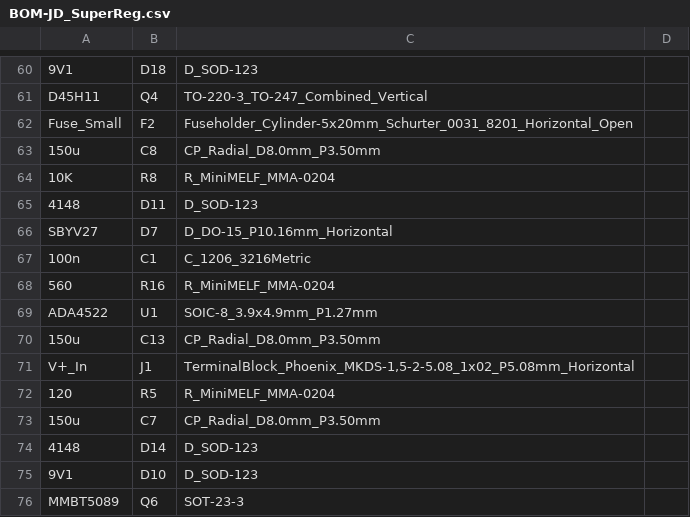
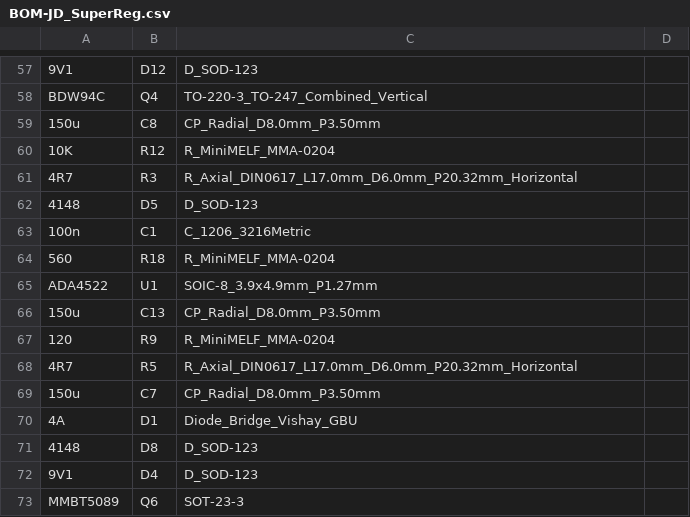
Before and after one commit to Ariamelon/JD_SuperReg, a CSV file: Production/BOM-JD_SuperReg.csv, drawn as a sheet; only a part is shown, gaps mark what is left out; removed rows and columns are numbered as before the commit, all else as after; the diff covers the shown part only; the diff names each change by its address in the sheet, - before the commit and + after, or states it on an @@ line.

```diff
--- a/Production/BOM-JD_SuperReg.csv
+++ b/Production/BOM-JD_SuperReg.csv
-B57: D18
+B57: D12
-A58: D45H11
+A58: BDW94C
-row 62: Fuse_Small | F2 | Fuseholder_Cylinder-5x20mm_Schurter_0031_8201_Horizontal_Open
-B60: R8
+B60: R12
+row 61: 4R7 | R3 | R_Axial_DIN0617_L17.0mm_D6.0mm_P20.32mm_Horizontal
-B62: D11
+B62: D5
-row 66: SBYV27 | D7 | D_DO-15_P10.16mm_Horizontal
-B64: R16
+B64: R18
-row 71: V+_In | J1 | TerminalBlock_Phoenix_MKDS-1,5-2-5.08_1x02_P5.08mm_Horizontal
+row 67: 120 | R9 | R_MiniMELF_MMA-0204
-A68: 120
+A68: 4R7
-C68: R_MiniMELF_MMA-0204
+C68: R_Axial_DIN0617_L17.0mm_D6.0mm_P20.32mm_Horizontal
+row 70: 4A | D1 | Diode_Bridge_Vishay_GBU
-B71: D14
+B71: D8
-B72: D10
+B72: D4
```
Also changed, not shown: 12 added rows, 15 removed rows, 2 moved rows and 20 edited cells elsewhere in this file, Production/CPL-JD_SuperReg.csv, 8 other files.
